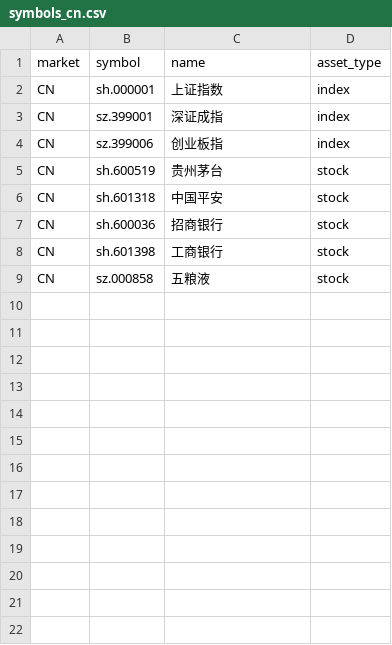
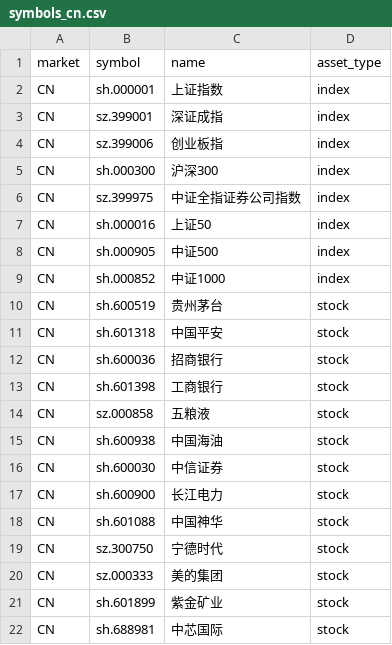
Before and after one commit to ws-1191000505/overnight-intraday-backtest, a CSV file: config/symbols_cn.csv, drawn as a sheet.

Commit message:
Update CN sample and reporting logic

```diff
--- a/config/symbols_cn.csv
+++ b/config/symbols_cn.csv
@@ -4,2 +4,7 @@ CN,sz.399001,深证成指,index
 CN,sz.399006,创业板指,index
+CN,sh.000300,沪深300,index
+CN,sz.399975,中证全指证券公司指数,index
+CN,sh.000016,上证50,index
+CN,sh.000905,中证500,index
+CN,sh.000852,中证1000,index
 CN,sh.600519,贵州茅台,stock
@@ -9 +14,9 @@ CN,sh.601398,工商银行,stock
 CN,sz.000858,五粮液,stock
+CN,sh.600938,中国海油,stock
+CN,sh.600030,中信证券,stock
+CN,sh.600900,长江电力,stock
+CN,sh.601088,中国神华,stock
+CN,sz.300750,宁德时代,stock
+CN,sz.000333,美的集团,stock
+CN,sh.601899,紫金矿业,stock
+CN,sh.688981,中芯国际,stock
```
